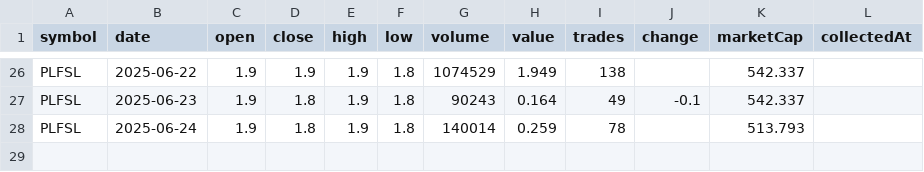
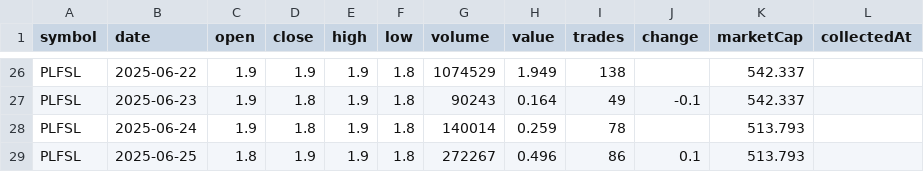
Before and after one commit to Ahashanahmed2/swing, a CSV file: csv/mongodb.csv, drawn as a sheet; only a part is shown, gaps mark what is left out.

```diff
--- a/csv/mongodb.csv
+++ b/csv/mongodb.csv
@@ -28 +28,2 @@ PLFSL,2025-06-23,1.9,1.8,1.9,1.8,90243,0.164,49,-0.1,542.337,
 PLFSL,2025-06-24,1.9,1.8,1.9,1.8,140014,0.259,78,,513.793,
+PLFSL,2025-06-25,1.8,1.9,1.9,1.8,272267,0.496,86,0.1,513.793,
```
